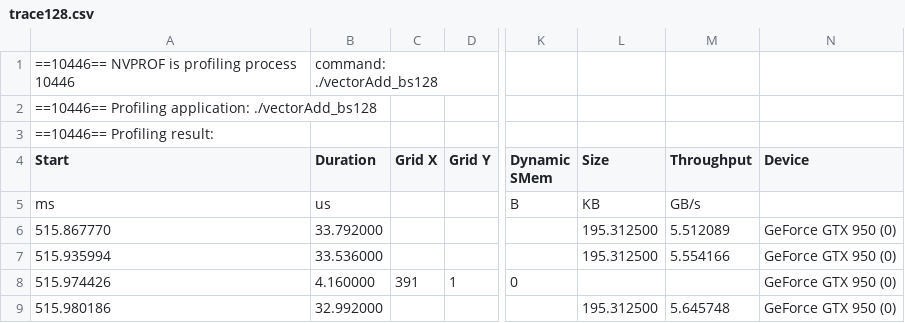
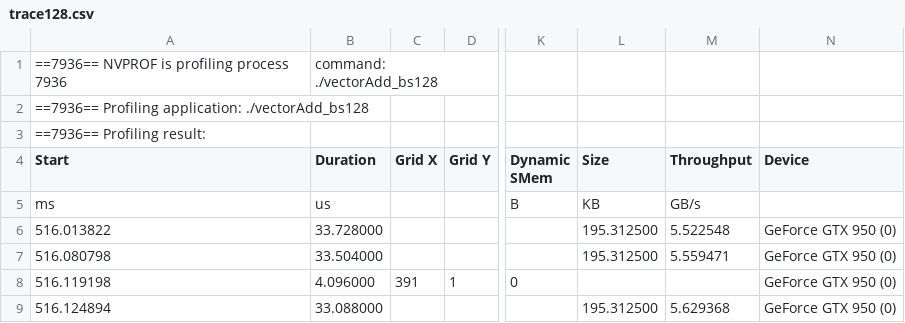
Before and after one commit to 3upperm2n/blocksizemodel, a CSV file: vector_add/trace128.csv, drawn as a sheet; only a part is shown, gaps mark what is left out; the diff names each change by its address in the sheet, - before the commit and + after, or states it on an @@ line.

```diff
--- a/vector_add/trace128.csv
+++ b/vector_add/trace128.csv
-A1 (Start): ==10446== NVPROF is profiling process 10446
+A1 (Start): ==7936== NVPROF is profiling process 7936
-A2 (Start): ==10446== Profiling application:…
+A2 (Start): ==7936== Profiling application:…
-A3 (Start): ==10446== Profiling result:
+A3 (Start): ==7936== Profiling result:
-A6 (Start): 515.867770
+A6 (Start): 516.013822
-B6 (Duration): 33.792000
+B6 (Duration): 33.728000
-M6 (Throughput): 5.512089
+M6 (Throughput): 5.522548
-A7 (Start): 515.935994
+A7 (Start): 516.080798
-B7 (Duration): 33.536000
+B7 (Duration): 33.504000
-M7 (Throughput): 5.554166
+M7 (Throughput): 5.559471
-A8 (Start): 515.974426
+A8 (Start): 516.119198
-B8 (Duration): 4.160000
+B8 (Duration): 4.096000
-A9 (Start): 515.980186
+A9 (Start): 516.124894
-B9 (Duration): 32.992000
+B9 (Duration): 33.088000
-M9 (Throughput): 5.645748
+M9 (Throughput): 5.629368
```
Also changed, not shown: vector_add/metrics1024.csv, vector_add/metrics128.csv, 9 other files.
